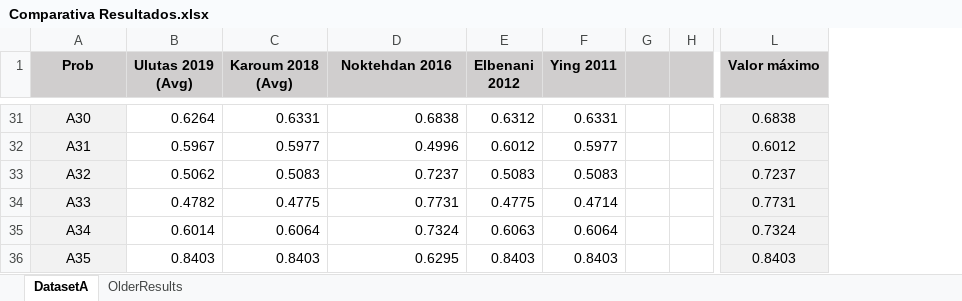
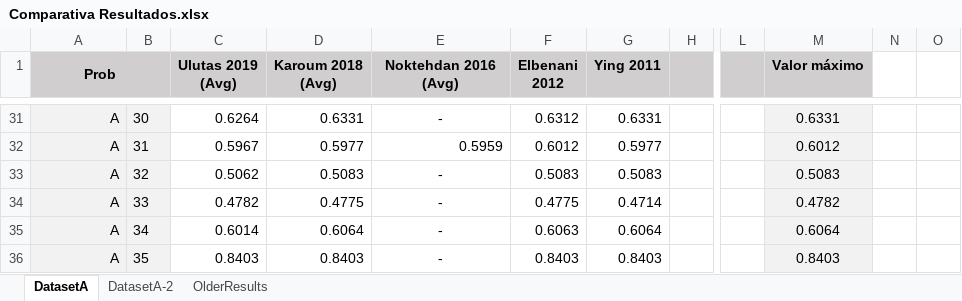
Before and after one commit to jossanlop/cell-formation, an Excel workbook: bibliografia/results/Comparativa Resultados.xlsx, sheet DatasetA, drawn as a sheet; only a part is shown, gaps mark what is left out; values as stored, in another font and other column widths than the file's, no borders; charts and pictures and conditional formats not drawn; removed rows and columns are numbered as before the commit, all else as after; ↵ is a line break in a cell; the diff covers the shown part only; the diff names each change by its address in the sheet, - before the commit and + after, or states it on an @@ line.

```diff
--- a/bibliografia/results/Comparativa Resultados.xlsx (sheet DatasetA)
+++ b/bibliografia/results/Comparativa Resultados.xlsx (sheet DatasetA)
+sheet tab: DatasetA-2
+column B, rows 31-36: 30 | 31 | 32 | 33 | 34 | 35
-column G, empty
+column L, empty
+column N, empty
+column O, empty
+A1:B1 merged
-E1: Noktehdan 2016
+E1: Noktehdan 2016 ↵ (Avg)
-A31:A36 alignment: center
+A31:A36 alignment: right
-A31 (Prob): A30
+A31 (Prob): A
-E31 alignment: right
+E31 alignment: center
-E31 (Noktehdan 2016 (Avg)): 0.6838
+E31 (Noktehdan 2016 (Avg)): -
-M31 (Valor máximo): 0.6838
+M31 (Valor máximo): 0.6331
-A32 (Prob): A31
+A32 (Prob): A
-E32 (Noktehdan 2016 (Avg)): 0.4996
+E32 (Noktehdan 2016 (Avg)): 0.5959
-A33 (Prob): A32
+A33 (Prob): A
-E33 (Noktehdan 2016 (Avg)): 0.7237
+E33 (Noktehdan 2016 (Avg)): -
-E33:E36 alignment: right
+E33:E36 alignment: center
-M33 (Valor máximo): 0.7237
+M33 (Valor máximo): 0.5083
-A34 (Prob): A33
+A34 (Prob): A
-E34 (Noktehdan 2016 (Avg)): 0.7731
+E34 (Noktehdan 2016 (Avg)): -
-M34 (Valor máximo): 0.7731
+M34 (Valor máximo): 0.4782
-A35 (Prob): A34
+A35 (Prob): A
-E35 (Noktehdan 2016 (Avg)): 0.7324
+E35 (Noktehdan 2016 (Avg)): -
-M35 (Valor máximo): 0.7324
+M35 (Valor máximo): 0.6064
-A36 (Prob): A35
+A36 (Prob): A
-E36 (Noktehdan 2016 (Avg)): 0.6295
+E36 (Noktehdan 2016 (Avg)): -
```
Also changed, not shown: 56 edited cells and cell formats elsewhere in this sheet, formulas that keep their value, charts or pictures, bibliografia/Analisis_Bibliografia.xlsx, 7 other files.
